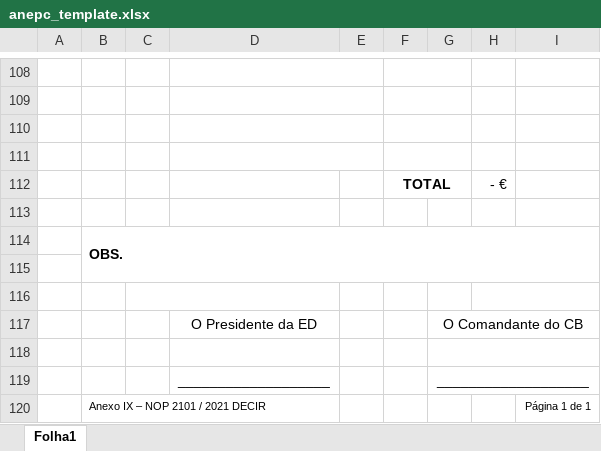
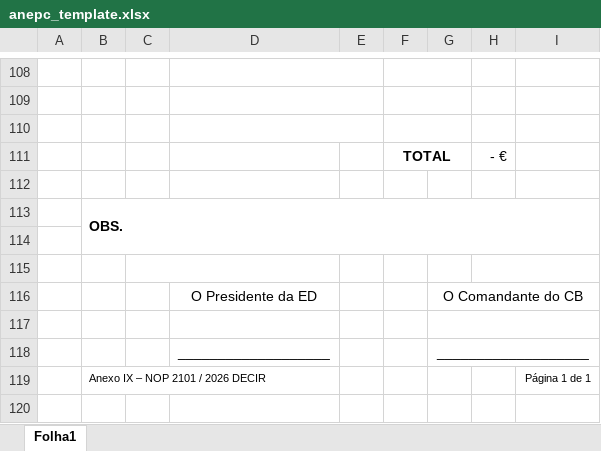
Before and after one commit to 1FAMM1/CB360-Online, an Excel workbook: templates/anepc_template.xlsx, sheet Folha1, drawn as a sheet; only a part is shown, gaps mark what is left out; values as stored, in another font and other column widths than the file's, no borders; charts and pictures not drawn; removed rows and columns are numbered as before the commit, all else as after; the diff names each change by its address in the sheet, - before the commit and + after, or states it on an @@ line.

Commit message:
Add files via upload

```diff
--- a/templates/anepc_template.xlsx (sheet Folha1)
+++ b/templates/anepc_template.xlsx (sheet Folha1)
-row 111: (empty)
-B119: Anexo IX – NOP 2101 / 2021 DECIR
+B119: Anexo IX – NOP 2101 / 2026 DECIR
```
Also changed, not shown: formulas that keep their value.
